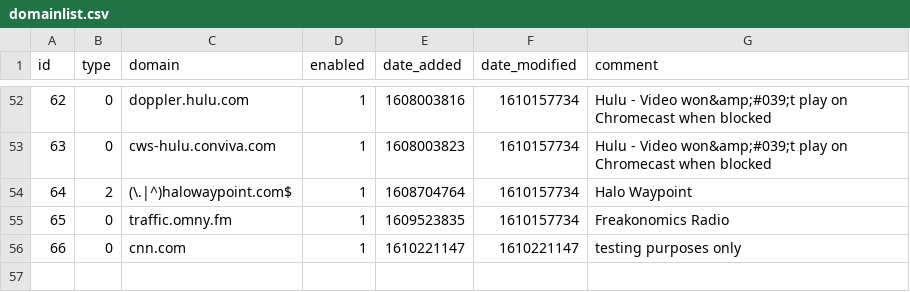
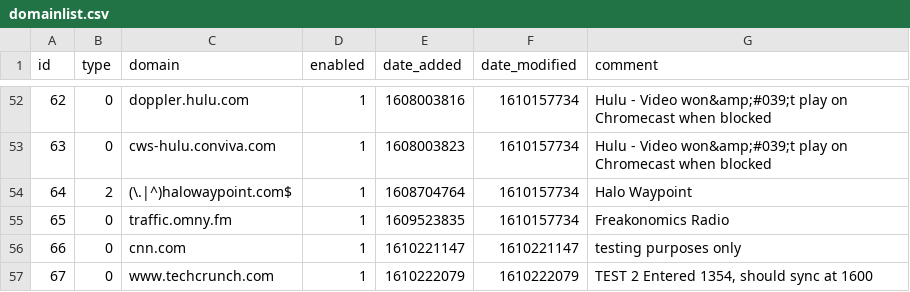
Before and after one commit to alanmatusiewicz/my-pihole-lists, a CSV file: domainlist.csv, drawn as a sheet; only a part is shown, gaps mark what is left out; the diff names each change by its address in the sheet, - before the commit and + after, or states it on an @@ line.

Commit message:
Updated January  9, 2021  9:00pm

```diff
--- a/domainlist.csv
+++ b/domainlist.csv
+row 57: 67 | 0 | www.techcrunch.com | 1 | 1610222079 | 1610222079 | TEST 2 Entered 1354, should sync at 1600
```
